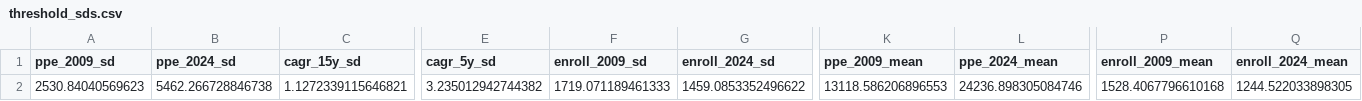
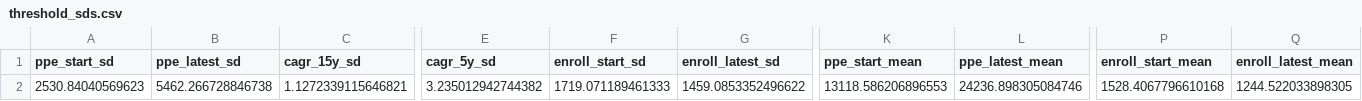
Before and after one commit to timshores/schools, a CSV file: ppe_report/output/threshold_sds.csv, drawn as a sheet; only a part is shown, gaps mark what is left out; the diff names each change by its address in the sheet, - before the commit and + after, or states it on an @@ line.

```diff
--- a/ppe_report/output/threshold_sds.csv
+++ b/ppe_report/output/threshold_sds.csv
-A1: ppe_2009_sd
+A1: ppe_start_sd
-B1: ppe_2024_sd
+B1: ppe_latest_sd
-F1: enroll_2009_sd
+F1: enroll_start_sd
-G1: enroll_2024_sd
+G1: enroll_latest_sd
-K1: ppe_2009_mean
+K1: ppe_start_mean
-L1: ppe_2024_mean
+L1: ppe_latest_mean
-P1: enroll_2009_mean
+P1: enroll_start_mean
-Q1: enroll_2024_mean
+Q1: enroll_latest_mean
```
Also changed, not shown: 58 other files.
